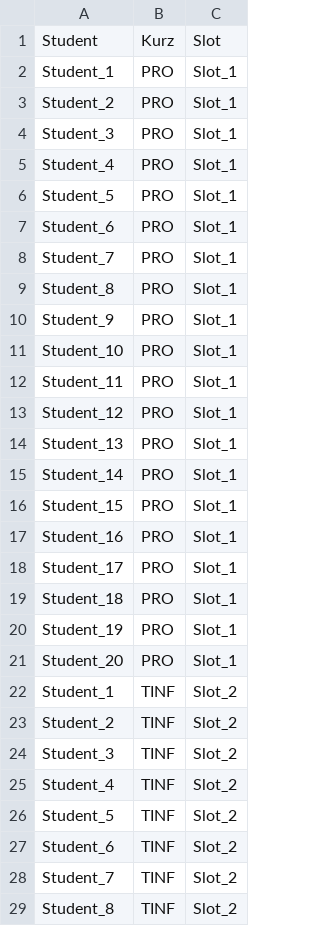
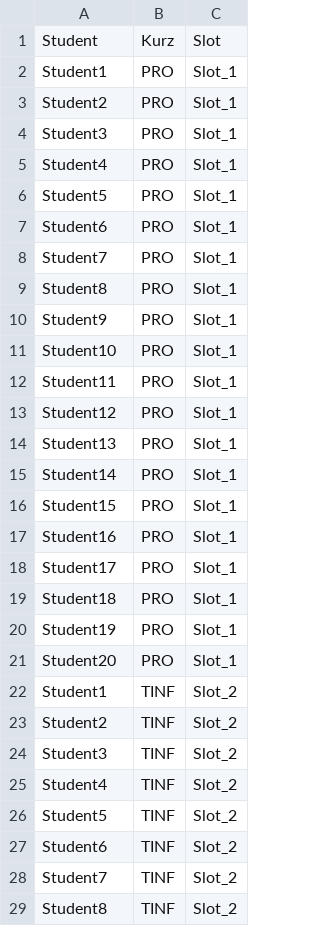
Before and after one commit to Buldozer85/th_projekt2, a CSV file: results/graph-theory/rozvrh_grafy.csv, drawn as a sheet; only a part is shown; the diff covers the shown part only.

```diff
--- a/results/graph-theory/rozvrh_grafy.csv
+++ b/results/graph-theory/rozvrh_grafy.csv
@@ -1,29 +1,29 @@
 Student,Kurz,Slot
-Student_1,PRO,Slot_1
-Student_2,PRO,Slot_1
-Student_3,PRO,Slot_1
-Student_4,PRO,Slot_1
-Student_5,PRO,Slot_1
-Student_6,PRO,Slot_1
-Student_7,PRO,Slot_1
-Student_8,PRO,Slot_1
-Student_9,PRO,Slot_1
-Student_10,PRO,Slot_1
-Student_11,PRO,Slot_1
-Student_12,PRO,Slot_1
-Student_13,PRO,Slot_1
-Student_14,PRO,Slot_1
-Student_15,PRO,Slot_1
-Student_16,PRO,Slot_1
-Student_17,PRO,Slot_1
-Student_18,PRO,Slot_1
-Student_19,PRO,Slot_1
-Student_20,PRO,Slot_1
-Student_1,TINF,Slot_2
-Student_2,TINF,Slot_2
-Student_3,TINF,Slot_2
-Student_4,TINF,Slot_2
-Student_5,TINF,Slot_2
-Student_6,TINF,Slot_2
-Student_7,TINF,Slot_2
-Student_8,TINF,Slot_2
+Student1,PRO,Slot_1
+Student2,PRO,Slot_1
+Student3,PRO,Slot_1
+Student4,PRO,Slot_1
+Student5,PRO,Slot_1
+Student6,PRO,Slot_1
+Student7,PRO,Slot_1
+Student8,PRO,Slot_1
+Student9,PRO,Slot_1
+Student10,PRO,Slot_1
+Student11,PRO,Slot_1
+Student12,PRO,Slot_1
+Student13,PRO,Slot_1
+Student14,PRO,Slot_1
+Student15,PRO,Slot_1
+Student16,PRO,Slot_1
+Student17,PRO,Slot_1
+Student18,PRO,Slot_1
+Student19,PRO,Slot_1
+Student20,PRO,Slot_1
+Student1,TINF,Slot_2
+Student2,TINF,Slot_2
+Student3,TINF,Slot_2
+Student4,TINF,Slot_2
+Student5,TINF,Slot_2
+Student6,TINF,Slot_2
+Student7,TINF,Slot_2
+Student8,TINF,Slot_2
```
Also changed, not shown: 52 edited cells elsewhere in this file, data/preference.csv, results/game-theory/rozvrh_hry.csv, 5 other files.
